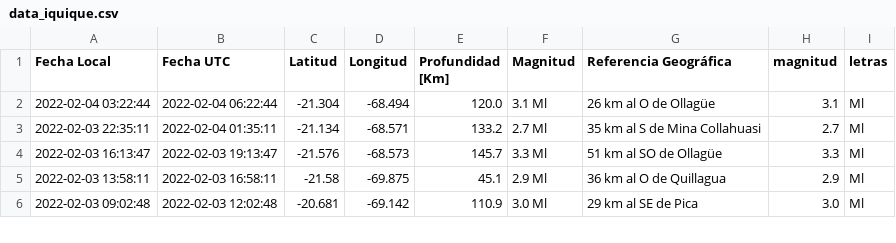
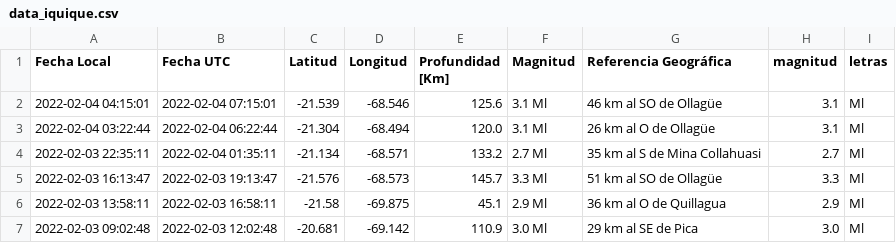
Before and after one commit to brunooviedo/sismosiquique, a CSV file: data_iquique.csv, drawn as a sheet; only a part is shown; the diff names each change by its address in the sheet, - before the commit and + after, or states it on an @@ line.

```diff
--- a/data_iquique.csv
+++ b/data_iquique.csv
+row 2: 2022-02-04 04:15:01 | 2022-02-04 07:15:01 | -21.539 | -68.546 | 125.6 | 3.1 Ml | 46 km al SO de Ollagüe | 3.1 | Ml
```
Also changed, not shown: data_iqq.csv, 2 other files.
